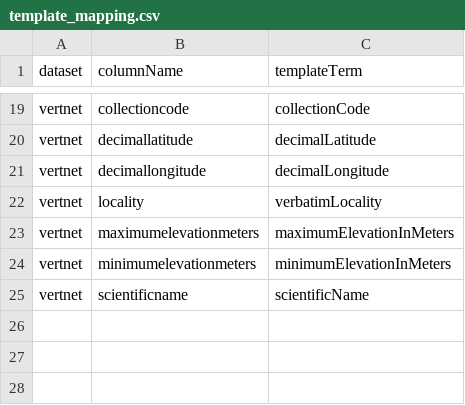
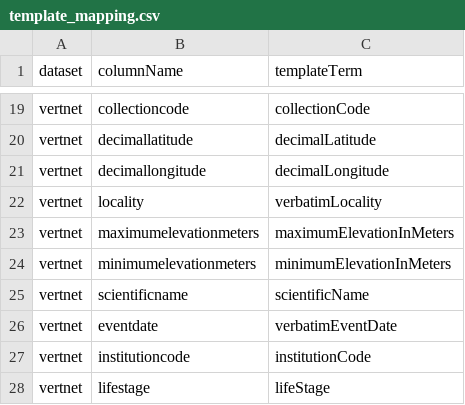
Before and after one commit to kyclark/fovt-data-mapping, a CSV file: template_mapping.csv, drawn as a sheet; only a part is shown, gaps mark what is left out; the diff names each change by its address in the sheet, - before the commit and + after, or states it on an @@ line.

Commit message:
added VertNet terms

```diff
--- a/template_mapping.csv
+++ b/template_mapping.csv
+row 26: vertnet | eventdate | verbatimEventDate
+row 27: vertnet | institutioncode | institutionCode
+row 28: vertnet | lifestage | lifeStage
```
